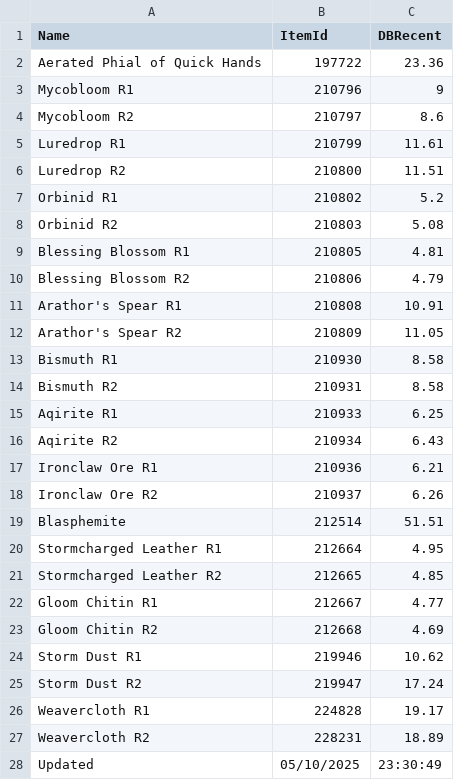
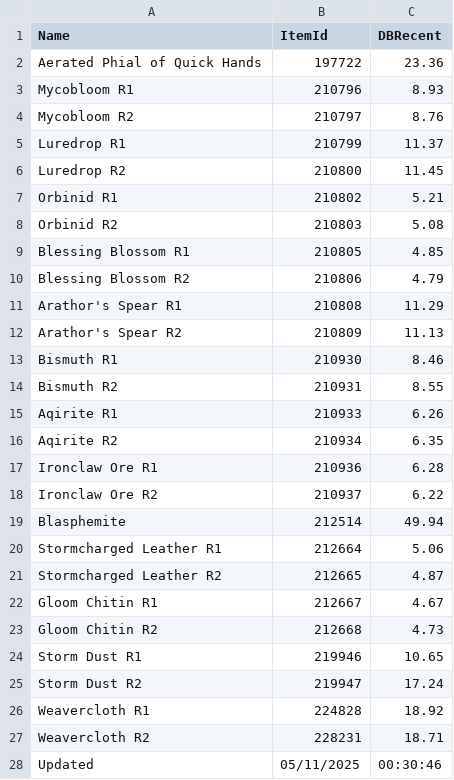
Before and after one commit to ninthwalker/wow_thaumaturgy, a CSV file: DBRecent.csv, drawn as a sheet.

Commit message:
Update DBRecent.csv

```diff
--- a/DBRecent.csv
+++ b/DBRecent.csv
@@ -2,27 +2,27 @@
 "Aerated Phial of Quick Hands","197722","23.36"
-"Mycobloom R1","210796","9"
-"Mycobloom R2","210797","8.6"
-"Luredrop R1","210799","11.61"
-"Luredrop R2","210800","11.51"
-"Orbinid R1","210802","5.2"
+"Mycobloom R1","210796","8.93"
+"Mycobloom R2","210797","8.76"
+"Luredrop R1","210799","11.37"
+"Luredrop R2","210800","11.45"
+"Orbinid R1","210802","5.21"
 "Orbinid R2","210803","5.08"
-"Blessing Blossom R1","210805","4.81"
+"Blessing Blossom R1","210805","4.85"
 "Blessing Blossom R2","210806","4.79"
-"Arathor's Spear R1","210808","10.91"
-"Arathor's Spear R2","210809","11.05"
-"Bismuth R1","210930","8.58"
-"Bismuth R2","210931","8.58"
-"Aqirite R1","210933","6.25"
-"Aqirite R2","210934","6.43"
-"Ironclaw Ore R1","210936","6.21"
-"Ironclaw Ore R2","210937","6.26"
-"Blasphemite","212514","51.51"
-"Stormcharged Leather R1","212664","4.95"
-"Stormcharged Leather R2","212665","4.85"
-"Gloom Chitin R1","212667","4.77"
-"Gloom Chitin R2","212668","4.69"
-"Storm Dust R1","219946","10.62"
+"Arathor's Spear R1","210808","11.29"
+"Arathor's Spear R2","210809","11.13"
+"Bismuth R1","210930","8.46"
+"Bismuth R2","210931","8.55"
+"Aqirite R1","210933","6.26"
+"Aqirite R2","210934","6.35"
+"Ironclaw Ore R1","210936","6.28"
+"Ironclaw Ore R2","210937","6.22"
+"Blasphemite","212514","49.94"
+"Stormcharged Leather R1","212664","5.06"
+"Stormcharged Leather R2","212665","4.87"
+"Gloom Chitin R1","212667","4.67"
+"Gloom Chitin R2","212668","4.73"
+"Storm Dust R1","219946","10.65"
 "Storm Dust R2","219947","17.24"
-"Weavercloth R1","224828","19.17"
-"Weavercloth R2","228231","18.89"
-"Updated","05/10/2025","23:30:49"
+"Weavercloth R1","224828","18.92"
+"Weavercloth R2","228231","18.71"
+"Updated","05/11/2025","00:30:46"
```
